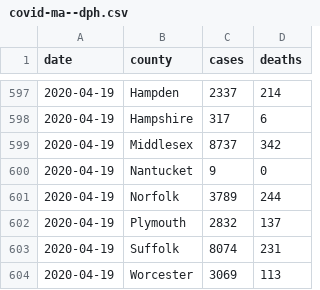
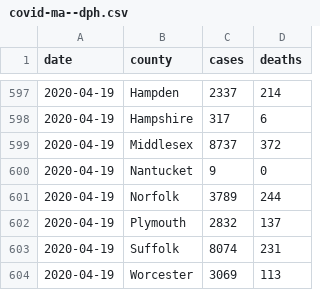
Before and after one commit to russellgoldenberg/covid-data-ma, a CSV file: covid-ma--dph.csv, drawn as a sheet; only a part is shown, gaps mark what is left out.

Commit message:
fix middlesex

```diff
--- a/covid-ma--dph.csv
+++ b/covid-ma--dph.csv
@@ -598,3 +598,3 @@ date,county,cases,deaths
 2020-04-19,Hampshire,317,6
-2020-04-19,Middlesex,8737,342
+2020-04-19,Middlesex,8737,372
 2020-04-19,Nantucket,9,0
```
